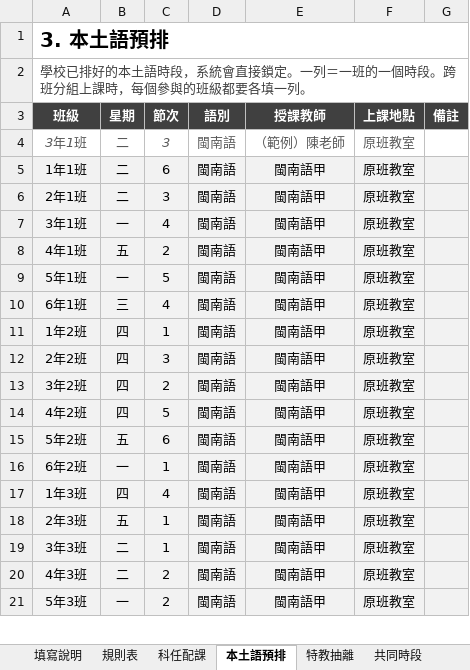
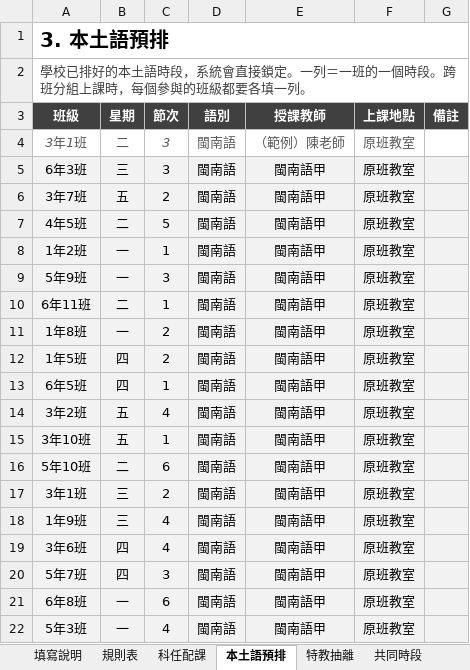
Before and after one commit to ntpsbing/course-scheduling, an Excel workbook: 試跑/試跑資料_排課需求收集表.xlsx, sheet 本土語預排, drawn as a sheet; only a part is shown; values as stored, in another font and other column widths than the file's, no borders; removed rows and columns are numbered as before the commit, all else as after; the diff covers the shown part only; the diff names each change by its address in the sheet, - before the commit and + after, or states it on an @@ line.

```diff
--- a/試跑/試跑資料_排課需求收集表.xlsx (sheet 本土語預排)
+++ b/試跑/試跑資料_排課需求收集表.xlsx (sheet 本土語預排)
-row 5: 1年1班 | 二 | 6 | 閩南語 | 閩南語甲 | 原班教室
-A5 (班級): 2年1班
+A5 (班級): 6年3班
-B5 (星期): 二
+B5 (星期): 三
-row 7: 3年1班 | 一 | 4 | 閩南語 | 閩南語甲 | 原班教室
-A6 (班級): 4年1班
+A6 (班級): 3年7班
-A7 (班級): 5年1班
+A7 (班級): 4年5班
-B7 (星期): 一
+B7 (星期): 二
-row 10: 6年1班 | 三 | 4 | 閩南語 | 閩南語甲 | 原班教室
-B8:B9 (星期): 四
+B8:B9 (星期): 一
-A9 (班級): 2年2班
+A9 (班級): 5年9班
+row 10: 6年11班 | 二 | 1 | 閩南語 | 閩南語甲 | 原班教室
-A11 (班級): 3年2班
+A11 (班級): 1年8班
-B11 (星期): 四
+B11 (星期): 一
-A12 (班級): 4年2班
+A12 (班級): 1年5班
-C12 (節次): 5
+C12 (節次): 2
-row 15: 5年2班 | 五 | 6 | 閩南語 | 閩南語甲 | 原班教室
-A13 (班級): 6年2班
+A13 (班級): 6年5班
-B13 (星期): 一
+B13 (星期): 四
-A14 (班級): 1年3班
+A14 (班級): 3年2班
-B14 (星期): 四
+B14 (星期): 五
-A15 (班級): 2年3班
+A15 (班級): 3年10班
-A16 (班級): 3年3班
+A16 (班級): 5年10班
-C16 (節次): 1
+C16 (節次): 6
-A17 (班級): 4年3班
+A17 (班級): 3年1班
-B17 (星期): 二
+B17 (星期): 三
+row 18: 1年9班 | 三 | 4 | 閩南語 | 閩南語甲 | 原班教室
+row 19: 3年6班 | 四 | 4 | 閩南語 | 閩南語甲 | 原班教室
+row 20: 5年7班 | 四 | 3 | 閩南語 | 閩南語甲 | 原班教室
+row 21: 6年8班 | 一 | 6 | 閩南語 | 閩南語甲 | 原班教室
-C22 (節次): 2
+C22 (節次): 4
```
Also changed, not shown: other rows of this sheet, sheet 老師需求, sheet 特教抽離, 試跑/排課結果_灰階列印.xlsx, 4 other files.
